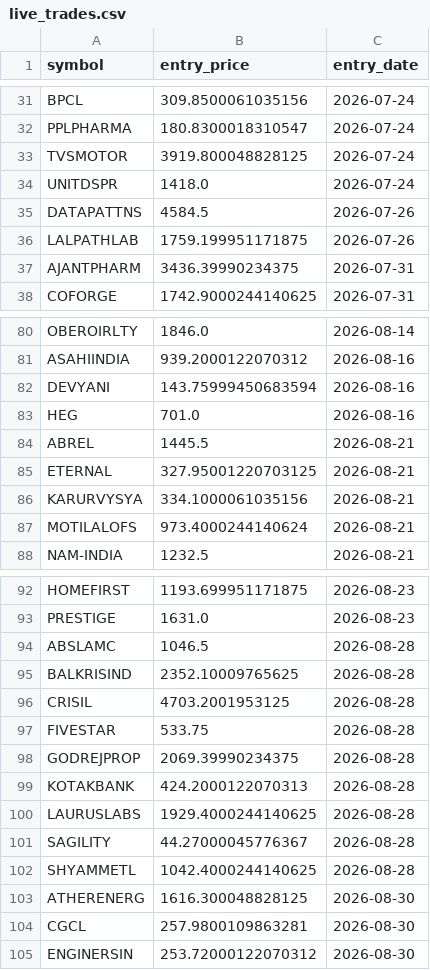
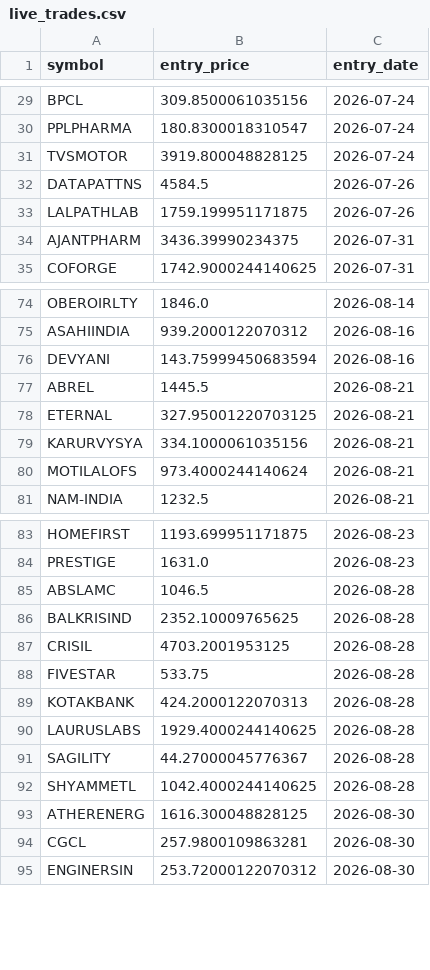
Before and after one commit to ppparthpatel49/Multitimeframestock1, a CSV file: live_trades.csv, drawn as a sheet; only a part is shown, gaps mark what is left out; the diff covers the shown part only.

```diff
--- a/live_trades.csv
+++ b/live_trades.csv
@@ -33,3 +31,2 @@ PPLPHARMA,180.8300018310547,2026-07-24
 TVSMOTOR,3919.800048828125,2026-07-24
-UNITDSPR,1418.0,2026-07-24
 DATAPATTNS,4584.5,2026-07-26
@@ -82,3 +76,2 @@ ASAHIINDIA,939.2000122070312,2026-08-16
 DEVYANI,143.75999450683594,2026-08-16
-HEG,701.0,2026-08-16
 ABREL,1445.5,2026-08-21
@@ -97,3 +88,2 @@ CRISIL,4703.2001953125,2026-08-28
 FIVESTAR,533.75,2026-08-28
-GODREJPROP,2069.39990234375,2026-08-28
 KOTAKBANK,424.2000122070313,2026-08-28
```
Also changed, not shown: 1 added row, 7 removed rows and 1 edited cell elsewhere in this file, trade_journal.csv.
